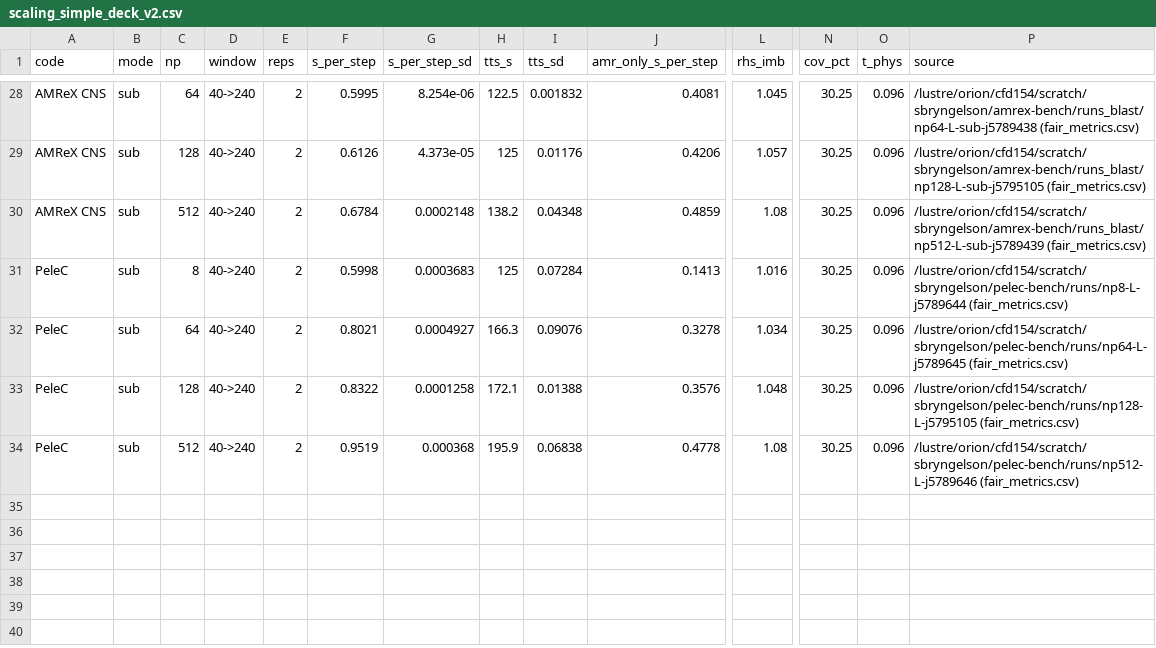
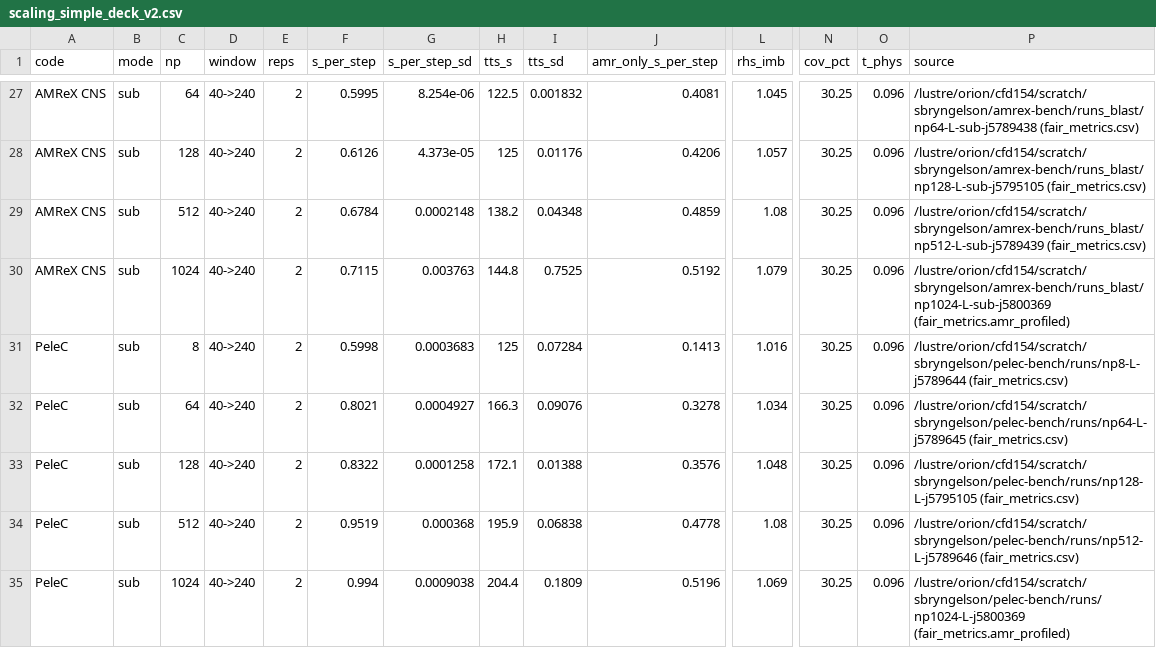
Before and after one commit to sbryngelson/MFC, a CSV file: misc/amr-results/data/scaling_simple_deck_v2.csv, drawn as a sheet; only a part is shown, gaps mark what is left out; rows hold the shown columns only; the diff covers the shown part only; the diff names each change by its address in the sheet, - before the commit and + after, or states it on an @@ line.

```diff
--- a/misc/amr-results/data/scaling_simple_deck_v2.csv
+++ b/misc/amr-results/data/scaling_simple_deck_v2.csv
+row 30: AMReX CNS | sub | 1024 | 40->240 | 2 | 0.7115 | 0.003763 | 144.8 | 0.7525 | 0.5192 | 1.079 | 30.25 | 0.096 | /lustre/orion/cfd154/scratch/sbryngelson/amrex-bench/runs_blast/np1024-L-sub-j5800369 (fair_metrics.amr_profiled)
+row 35: PeleC | sub | 1024 | 40->240 | 2 | 0.994 | 0.0009038 | 204.4 | 0.1809 | 0.5196 | 1.069 | 30.25 | 0.096 | /lustre/orion/cfd154/scratch/sbryngelson/pelec-bench/runs/np1024-L-j5800369 (fair_metrics.amr_profiled)
```
Also changed, not shown: 3 added rows and 4 removed rows elsewhere in this file, misc/amr-results/data/scaling_simple_deck_v3.csv, 19 other files.
